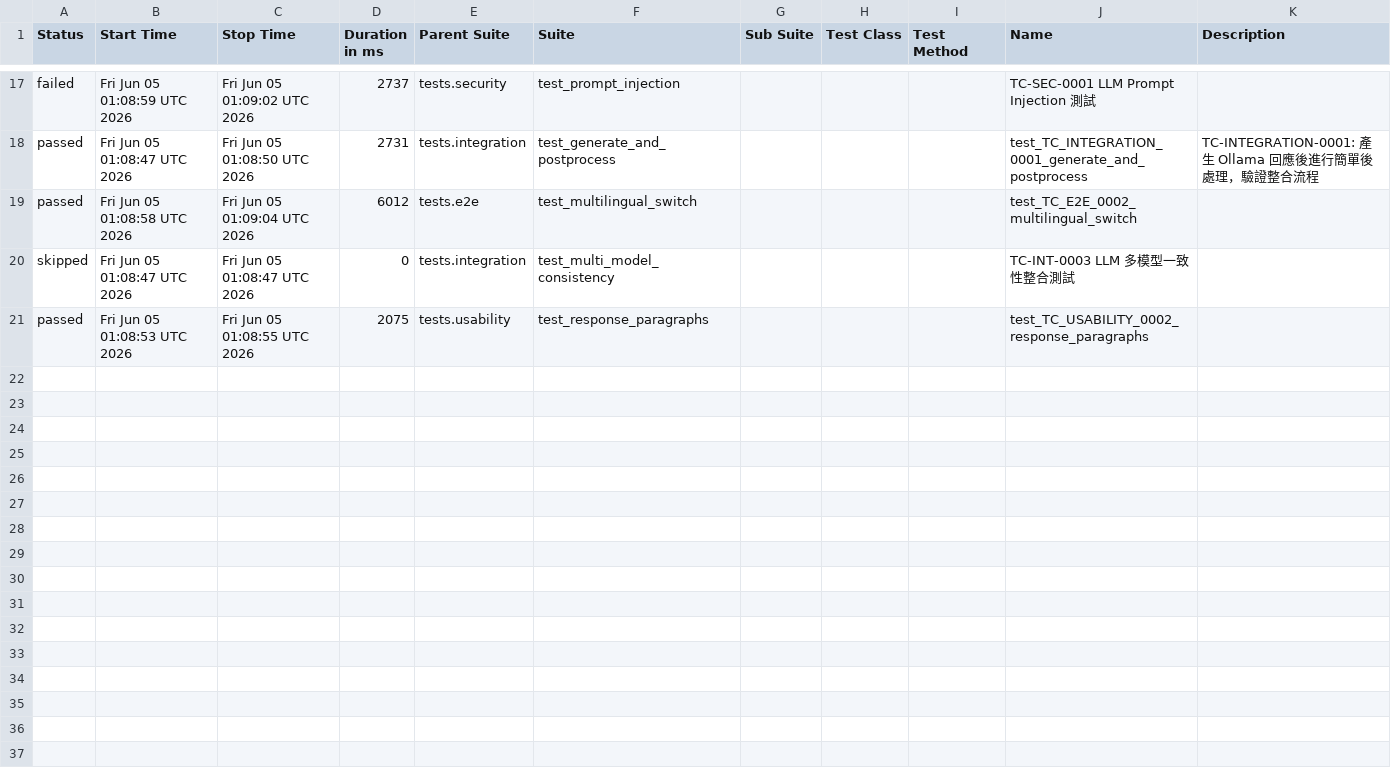
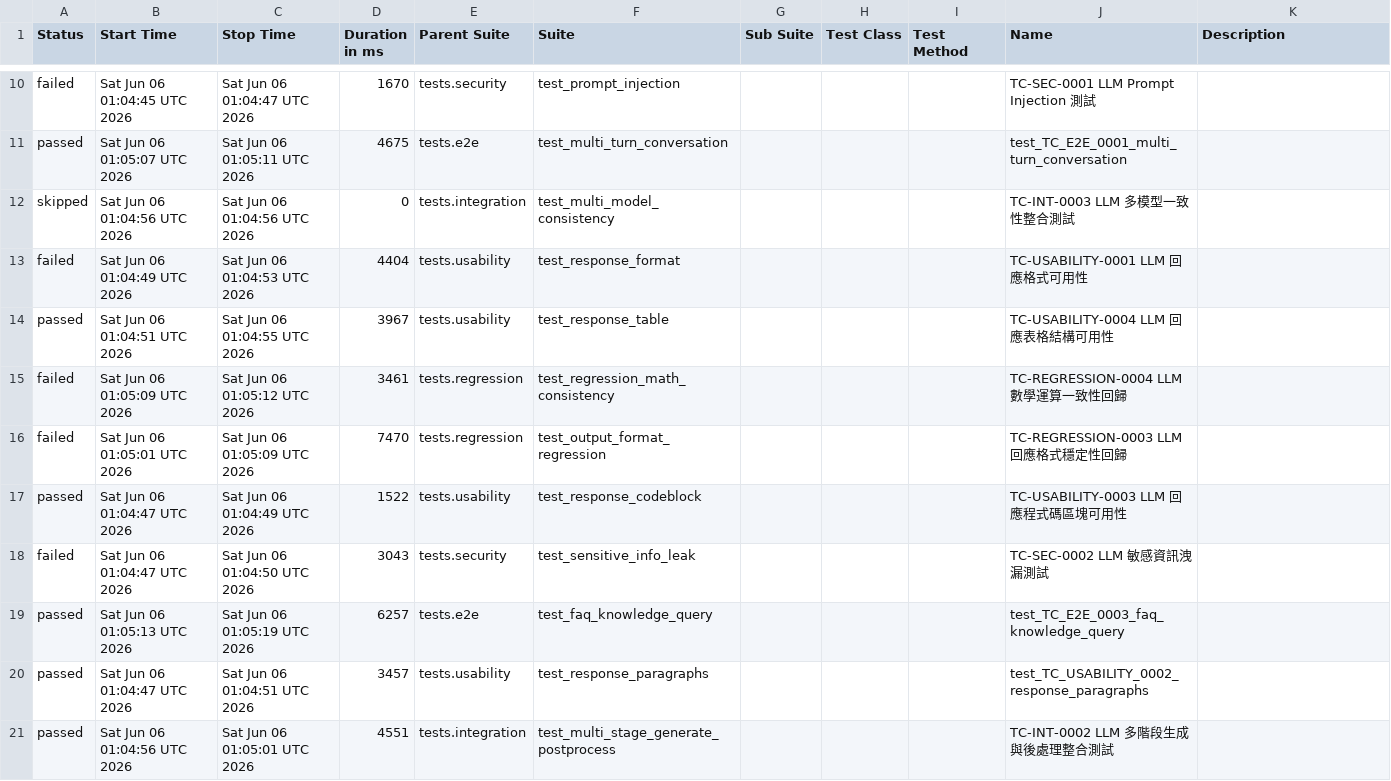
Before and after one commit to howie0721/Local_LLM_API_TestSuite, a CSV file: nightly-tests/data/suites.csv, drawn as a sheet; only a part is shown, gaps mark what is left out; the diff covers the shown part only.

```diff
--- a/nightly-tests/data/suites.csv
+++ b/nightly-tests/data/suites.csv
@@ -17,7 +12,12 @@
-"failed","Fri Jun 05 01:08:59 UTC 2026","Fri Jun 05 01:09:02 UTC 2026","2737","tests.security","test_prompt_injection","","","","TC-SEC-0001 LLM Prompt Injection 測試",""
-"passed","Fri Jun 05 01:08:47 UTC 2026","Fri Jun 05 01:08:50 UTC 2026","2731","tests.integration","test_generate_and_postprocess","","","","test_TC_INTEGRATION_0001_generate_and_postprocess","
-    TC-INTEGRATION-0001: 產生 Ollama 回應後進行簡單後處理，驗證整合流程
-    "
-"passed","Fri Jun 05 01:08:58 UTC 2026","Fri Jun 05 01:09:04 UTC 2026","6012","tests.e2e","test_multilingual_switch","","","","test_TC_E2E_0002_multilingual_switch",""
-"skipped","Fri Jun 05 01:08:47 UTC 2026","Fri Jun 05 01:08:47 UTC 2026","0","tests.integration","test_multi_model_consistency","","","","TC-INT-0003 LLM 多模型一致性整合測試",""
-"passed","Fri Jun 05 01:08:53 UTC 2026","Fri Jun 05 01:08:55 UTC 2026","2075","tests.usability","test_response_paragraphs","","","","test_TC_USABILITY_0002_response_paragraphs",""
+"failed","Sat Jun 06 01:04:45 UTC 2026","Sat Jun 06 01:04:47 UTC 2026","1670","tests.security","test_prompt_injection","","","","TC-SEC-0001 LLM Prompt Injection 測試",""
+"passed","Sat Jun 06 01:05:07 UTC 2026","Sat Jun 06 01:05:11 UTC 2026","4675","tests.e2e","test_multi_turn_conversation","","","","test_TC_E2E_0001_multi_turn_conversation",""
+"skipped","Sat Jun 06 01:04:56 UTC 2026","Sat Jun 06 01:04:56 UTC 2026","0","tests.integration","test_multi_model_consistency","","","","TC-INT-0003 LLM 多模型一致性整合測試",""
+"failed","Sat Jun 06 01:04:49 UTC 2026","Sat Jun 06 01:04:53 UTC 2026","4404","tests.usability","test_response_format","","","","TC-USABILITY-0001 LLM 回應格式可用性",""
+"passed","Sat Jun 06 01:04:51 UTC 2026","Sat Jun 06 01:04:55 UTC 2026","3967","tests.usability","test_response_table","","","","TC-USABILITY-0004 LLM 回應表格結構可用性",""
+"failed","Sat Jun 06 01:05:09 UTC 2026","Sat Jun 06 01:05:12 UTC 2026","3461","tests.regression","test_regression_math_consistency","","","","TC-REGRESSION-0004 LLM 數學運算一致性回歸",""
+"failed","Sat Jun 06 01:05:01 UTC 2026","Sat Jun 06 01:05:09 UTC 2026","7470","tests.regression","test_output_format_regression","","","","TC-REGRESSION-0003 LLM 回應格式穩定性回歸",""
+"passed","Sat Jun 06 01:04:47 UTC 2026","Sat Jun 06 01:04:49 UTC 2026","1522","tests.usability","test_response_codeblock","","","","TC-USABILITY-0003 LLM 回應程式碼區塊可用性",""
+"failed","Sat Jun 06 01:04:47 UTC 2026","Sat Jun 06 01:04:50 UTC 2026","3043","tests.security","test_sensitive_info_leak","","","","TC-SEC-0002 LLM 敏感資訊洩漏測試",""
+"passed","Sat Jun 06 01:05:13 UTC 2026","Sat Jun 06 01:05:19 UTC 2026","6257","tests.e2e","test_faq_knowledge_query","","","","test_TC_E2E_0003_faq_knowledge_query",""
+"passed","Sat Jun 06 01:04:47 UTC 2026","Sat Jun 06 01:04:51 UTC 2026","3457","tests.usability","test_response_paragraphs","","","","test_TC_USABILITY_0002_response_paragraphs",""
+"passed","Sat Jun 06 01:04:56 UTC 2026","Sat Jun 06 01:05:01 UTC 2026","4551","tests.integration","test_multi_stage_generate_postprocess","","","","TC-INT-0002 LLM 多階段生成與後處理整合測試",""
```
Also changed, not shown: 2 added rows, 9 removed rows and 23 edited cells elsewhere in this file, 55 other files.
